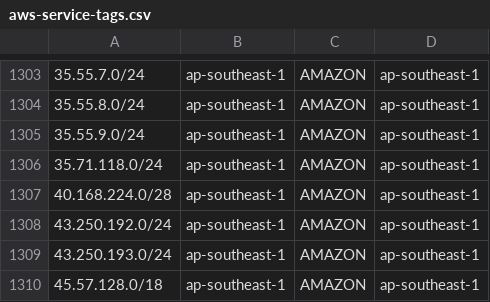
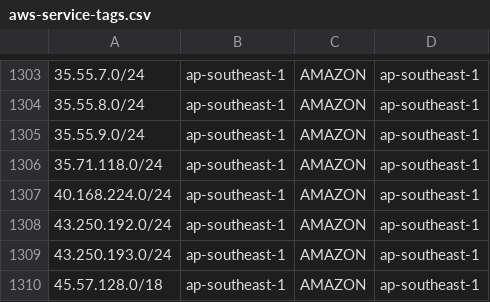
Before and after one commit to KustoKing/known-ip-addresses, a CSV file: cloud-ip-ranges/aws-service-tags.csv, drawn as a sheet; only a part is shown, gaps mark what is left out; the diff covers the shown part only.

```diff
--- a/cloud-ip-ranges/aws-service-tags.csv
+++ b/cloud-ip-ranges/aws-service-tags.csv
@@ -1306,3 +1306,3 @@
 "35.71.118.0/24","ap-southeast-1","AMAZON","ap-southeast-1"
-"40.168.224.0/28","ap-southeast-1","AMAZON","ap-southeast-1"
+"40.168.224.0/24","ap-southeast-1","AMAZON","ap-southeast-1"
 "43.250.192.0/24","ap-southeast-1","AMAZON","ap-southeast-1"
```
Also changed, not shown: 6 added rows elsewhere in this file.
